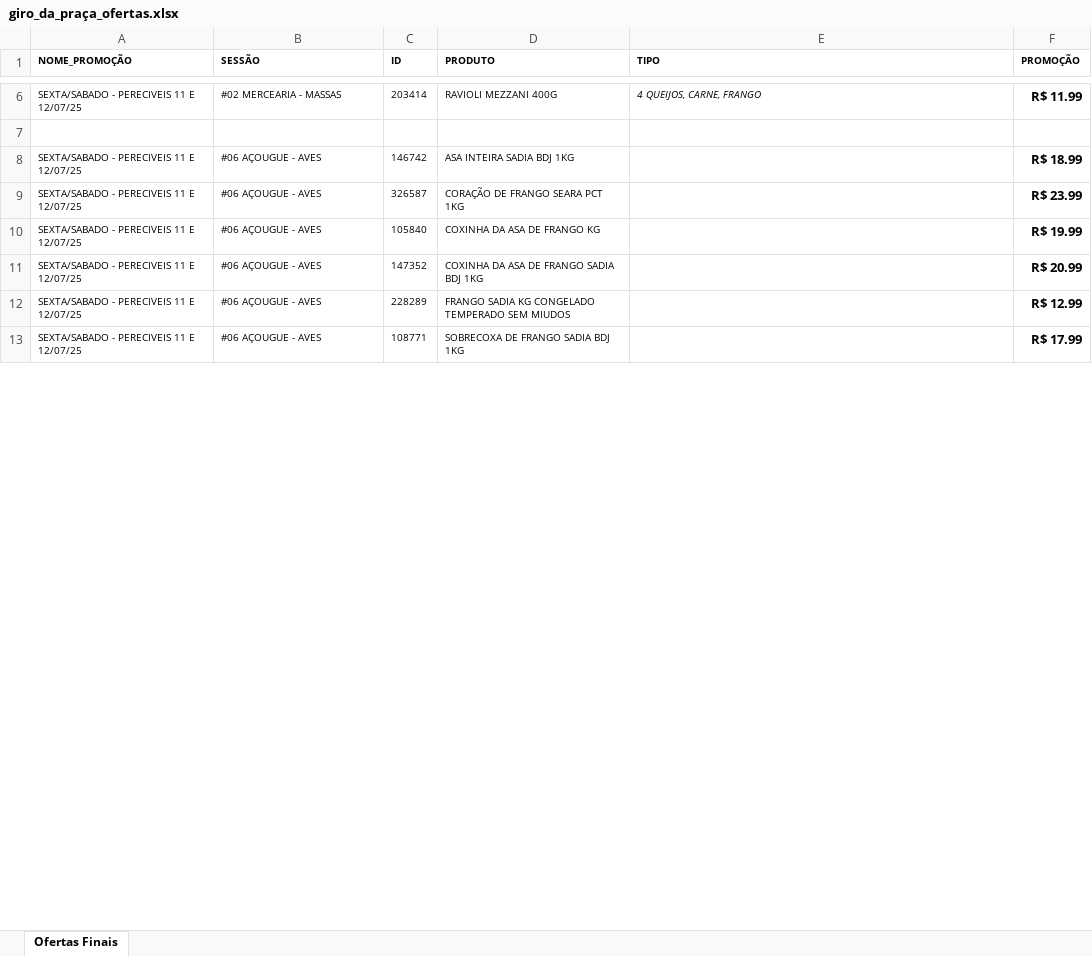
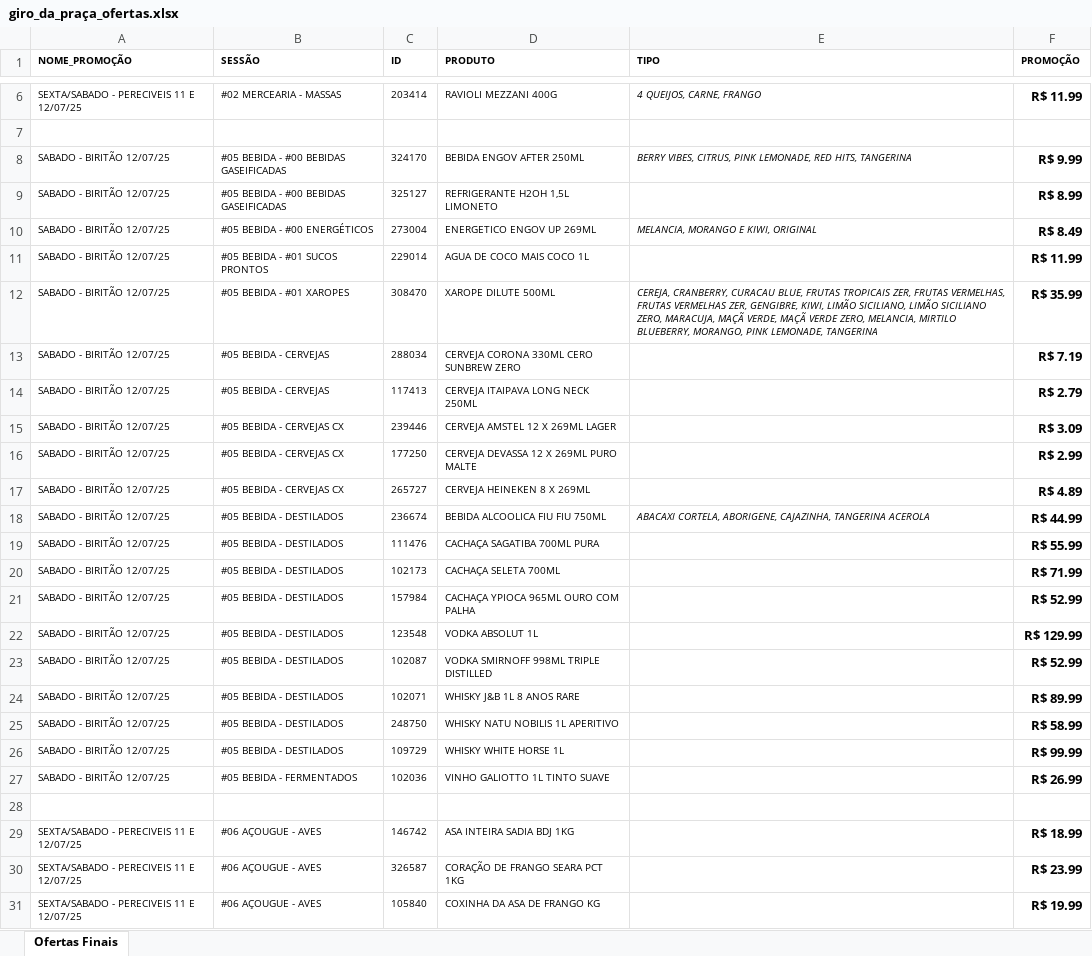
Before and after one commit to geisson/automacao_giro_ofertas, an Excel workbook: giro_da_praça_ofertas.xlsx, sheet Ofertas Finais, drawn as a sheet; only a part is shown, gaps mark what is left out; the shorter side is filled out with more unchanged rows; values as stored, in another font and other column widths than the file's, no borders; the diff covers the shown part only; the diff names each change by its address in the sheet, - before the commit and + after, or states it on an @@ line.

Commit message:
ADD PRODUTOS

```diff
--- a/giro_da_praça_ofertas.xlsx (sheet Ofertas Finais)
+++ b/giro_da_praça_ofertas.xlsx (sheet Ofertas Finais)
+row 8: SABADO - BIRITÃO 12/07/25 | #05 BEBIDA - #00 BEBIDAS GASEIFICADAS | 324170 | BEBIDA ENGOV AFTER 250ML | BERRY VIBES, CITRUS, PINK LEMONADE, RED HITS, TANGERINA | R$ 9.99
+row 9: SABADO - BIRITÃO 12/07/25 | #05 BEBIDA - #00 BEBIDAS GASEIFICADAS | 325127 | REFRIGERANTE H2OH 1,5L LIMONETO |  | R$ 8.99
+row 10: SABADO - BIRITÃO 12/07/25 | #05 BEBIDA - #00 ENERGÉTICOS | 273004 | ENERGETICO ENGOV UP 269ML | MELANCIA, MORANGO E KIWI, ORIGINAL | R$ 8.49
+row 11: SABADO - BIRITÃO 12/07/25 | #05 BEBIDA - #01 SUCOS PRONTOS | 229014 | AGUA DE COCO MAIS COCO 1L |  | R$ 11.99
+row 12: SABADO - BIRITÃO 12/07/25 | #05 BEBIDA - #01 XAROPES | 308470 | XAROPE DILUTE 500ML | CEREJA, CRANBERRY, CURACAU BLUE, FRUTAS TROPICAIS ZER, FRUTAS VERMELHAS, FRUTAS VERMELHAS ZER, GENGIBRE, KIWI, LIMÃO SICILIANO, LIMÃO SICILIANO ZERO, MARACUJA, MAÇÃ VERDE, MAÇÃ VERDE ZERO, MELANCIA, MIRTILO BLUEBERRY, MORANGO, PINK LEMONADE, TANGERINA | R$ 35.99
+row 13: SABADO - BIRITÃO 12/07/25 | #05 BEBIDA - CERVEJAS | 288034 | CERVEJA CORONA 330ML CERO SUNBREW ZERO |  | R$ 7.19
+row 14: SABADO - BIRITÃO 12/07/25 | #05 BEBIDA - CERVEJAS | 117413 | CERVEJA ITAIPAVA LONG NECK 250ML |  | R$ 2.79
+row 15: SABADO - BIRITÃO 12/07/25 | #05 BEBIDA - CERVEJAS CX | 239446 | CERVEJA AMSTEL 12 X 269ML LAGER |  | R$ 3.09
+row 16: SABADO - BIRITÃO 12/07/25 | #05 BEBIDA - CERVEJAS CX | 177250 | CERVEJA DEVASSA 12 X 269ML PURO MALTE |  | R$ 2.99
+row 17: SABADO - BIRITÃO 12/07/25 | #05 BEBIDA - CERVEJAS CX | 265727 | CERVEJA HEINEKEN 8 X 269ML |  | R$ 4.89
+row 18: SABADO - BIRITÃO 12/07/25 | #05 BEBIDA - DESTILADOS | 236674 | BEBIDA ALCOOLICA FIU FIU 750ML | ABACAXI CORTELA, ABORIGENE, CAJAZINHA, TANGERINA ACEROLA | R$ 44.99
+row 19: SABADO - BIRITÃO 12/07/25 | #05 BEBIDA - DESTILADOS | 111476 | CACHAÇA SAGATIBA 700ML PURA |  | R$ 55.99
+row 20: SABADO - BIRITÃO 12/07/25 | #05 BEBIDA - DESTILADOS | 102173 | CACHAÇA SELETA 700ML |  | R$ 71.99
+row 21: SABADO - BIRITÃO 12/07/25 | #05 BEBIDA - DESTILADOS | 157984 | CACHAÇA YPIOCA 965ML OURO COM PALHA |  | R$ 52.99
+row 22: SABADO - BIRITÃO 12/07/25 | #05 BEBIDA - DESTILADOS | 123548 | VODKA ABSOLUT 1L |  | R$ 129.99
+row 23: SABADO - BIRITÃO 12/07/25 | #05 BEBIDA - DESTILADOS | 102087 | VODKA SMIRNOFF 998ML TRIPLE DISTILLED |  | R$ 52.99
+row 24: SABADO - BIRITÃO 12/07/25 | #05 BEBIDA - DESTILADOS | 102071 | WHISKY J&B 1L 8 ANOS RARE |  | R$ 89.99
+row 25: SABADO - BIRITÃO 12/07/25 | #05 BEBIDA - DESTILADOS | 248750 | WHISKY NATU NOBILIS 1L APERITIVO |  | R$ 58.99
+row 26: SABADO - BIRITÃO 12/07/25 | #05 BEBIDA - DESTILADOS | 109729 | WHISKY WHITE HORSE 1L |  | R$ 99.99
+row 27: SABADO - BIRITÃO 12/07/25 | #05 BEBIDA - FERMENTADOS | 102036 | VINHO GALIOTTO 1L TINTO SUAVE |  | R$ 26.99
+row 28: (empty)
```
Also changed, not shown: 5 added rows, 7 removed rows and 7 edited cells elsewhere in this sheet, produtos_cadastrados.xlsx, 3 other files.
